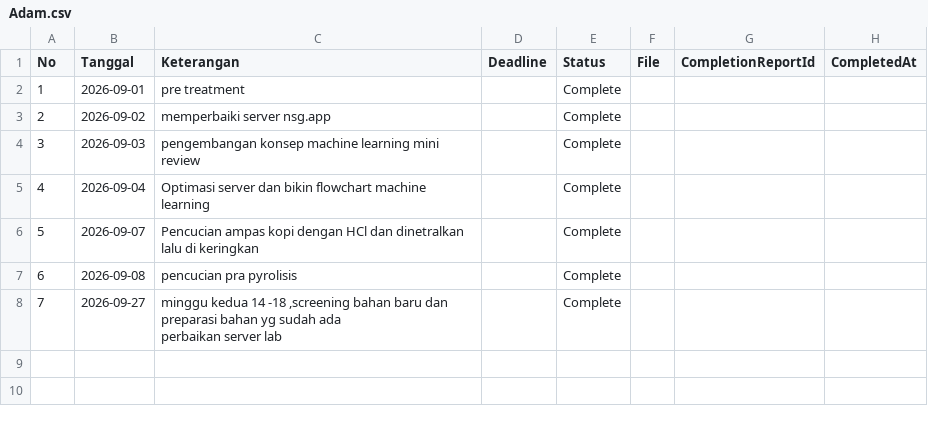
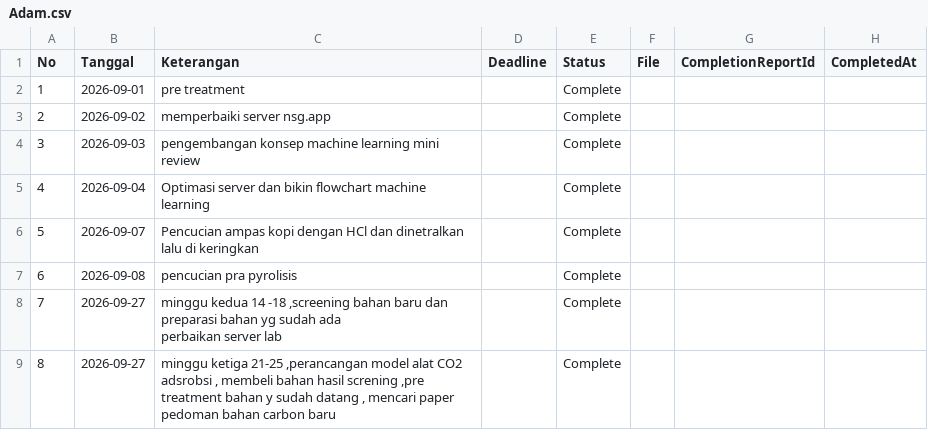
Before and after one commit to adranaryanto/nsg.app, a CSV file: data/Adam.csv, drawn as a sheet.

Commit message:
Tambah laporan untuk Adam

```diff
--- a/data/Adam.csv
+++ b/data/Adam.csv
@@ -9 +9,2 @@ No,Tanggal,Keterangan,Deadline,Status,File,CompletionReportId,CompletedAt
 perbaikan server lab",,Complete,,,
+8,2026-09-27,"minggu ketiga 21-25 ,perancangan model alat CO2 adsrobsi , membeli bahan hasil screning ,pre treatment bahan y sudah datang , mencari paper pedoman bahan carbon baru",,Complete,,,
```
